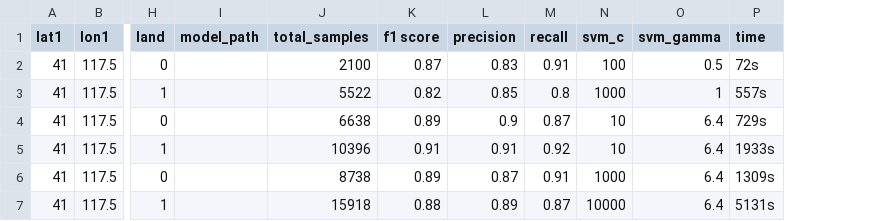
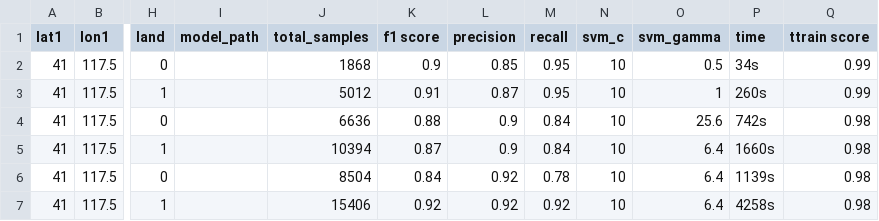
Before and after one commit to SillyPasty/SeaFog, a CSV file: seafog_svm/18parameters.csv, drawn as a sheet; only a part is shown, gaps mark what is left out; the diff names each change by its address in the sheet, - before the commit and + after, or states it on an @@ line.

```diff
--- a/seafog_svm/18parameters.csv
+++ b/seafog_svm/18parameters.csv
+column Q (ttrain score), rows 2-7: 0.99 | 0.99 | 0.98 | 0.98 | 0.98 | 0.98
-J2 (total_samples): 2100
+J2 (total_samples): 1868
-K2 (f1 score): 0.87
+K2 (f1 score): 0.9
-L2 (precision): 0.83
+L2 (precision): 0.85
-M2 (recall): 0.91
+M2 (recall): 0.95
-N2 (svm_c): 100
+N2 (svm_c): 10
-P2 (time): 72s
+P2 (time): 34s
-J3 (total_samples): 5522
+J3 (total_samples): 5012
-K3 (f1 score): 0.82
+K3 (f1 score): 0.91
-L3 (precision): 0.85
+L3 (precision): 0.87
-M3 (recall): 0.8
+M3 (recall): 0.95
-N3 (svm_c): 1000
+N3 (svm_c): 10
-P3 (time): 557s
+P3 (time): 260s
-J4 (total_samples): 6638
+J4 (total_samples): 6636
-K4 (f1 score): 0.89
+K4 (f1 score): 0.88
-M4 (recall): 0.87
+M4 (recall): 0.84
-O4 (svm_gamma): 6.4
+O4 (svm_gamma): 25.6
-P4 (time): 729s
+P4 (time): 742s
-J5 (total_samples): 10396
+J5 (total_samples): 10394
-K5 (f1 score): 0.91
+K5 (f1 score): 0.87
-L5 (precision): 0.91
+L5 (precision): 0.9
-M5 (recall): 0.92
+M5 (recall): 0.84
-P5 (time): 1933s
+P5 (time): 1660s
-J6 (total_samples): 8738
+J6 (total_samples): 8504
-K6 (f1 score): 0.89
+K6 (f1 score): 0.84
-L6 (precision): 0.87
+L6 (precision): 0.92
-M6 (recall): 0.91
+M6 (recall): 0.78
-N6 (svm_c): 1000
+N6 (svm_c): 10
-P6 (time): 1309s
+P6 (time): 1139s
-J7 (total_samples): 15918
+J7 (total_samples): 15406
-K7 (f1 score): 0.88
+K7 (f1 score): 0.92
-L7 (precision): 0.89
+L7 (precision): 0.92
-M7 (recall): 0.87
+M7 (recall): 0.92
-N7 (svm_c): 10000
+N7 (svm_c): 10
-P7 (time): 5131s
+P7 (time): 4258s
```
Also changed, not shown: 5 other files.
